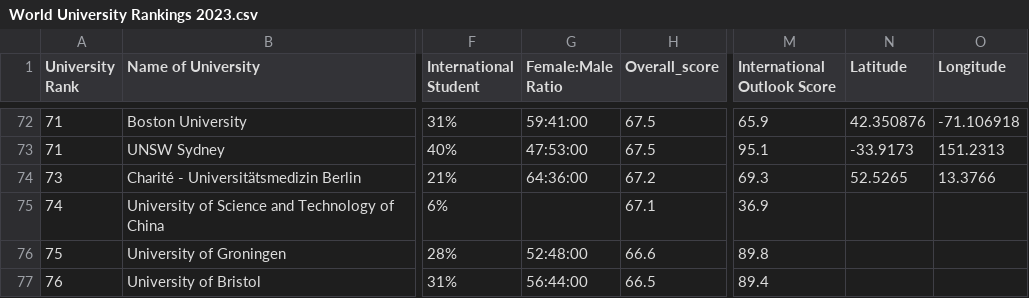
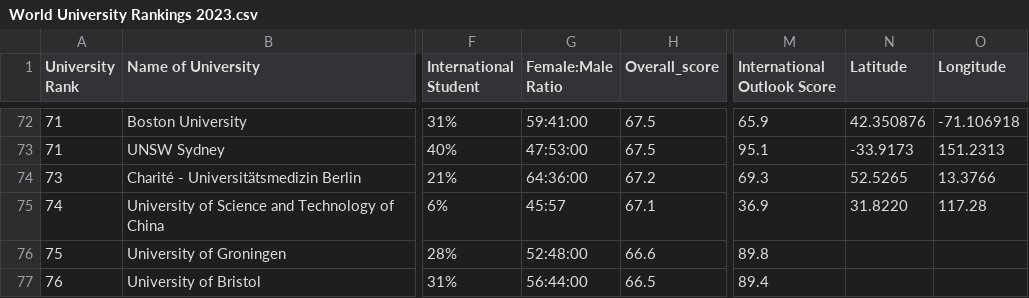
Before and after one commit to assignment22/datavis2, a CSV file: World University Rankings 2023.csv, drawn as a sheet; only a part is shown, gaps mark what is left out; the diff names each change by its address in the sheet, - before the commit and + after, or states it on an @@ line.

Commit message:
Update World University Rankings 2023.csv

```diff
--- a/World University Rankings 2023.csv
+++ b/World University Rankings 2023.csv
-G75 (Female:Male Ratio): (empty)
+G75 (Female:Male Ratio): 45:57
-N75 (Latitude): (empty)
+N75 (Latitude): 31.8220
-O75 (Longitude): (empty)
+O75 (Longitude): 117.28
```
